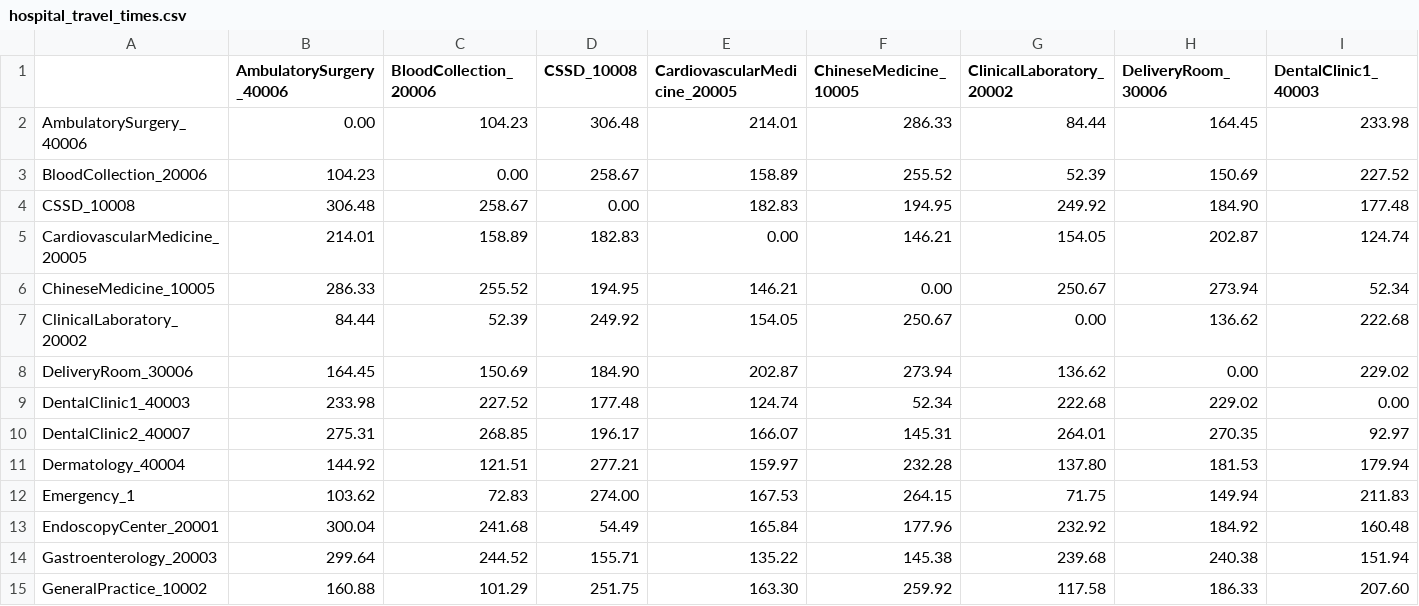
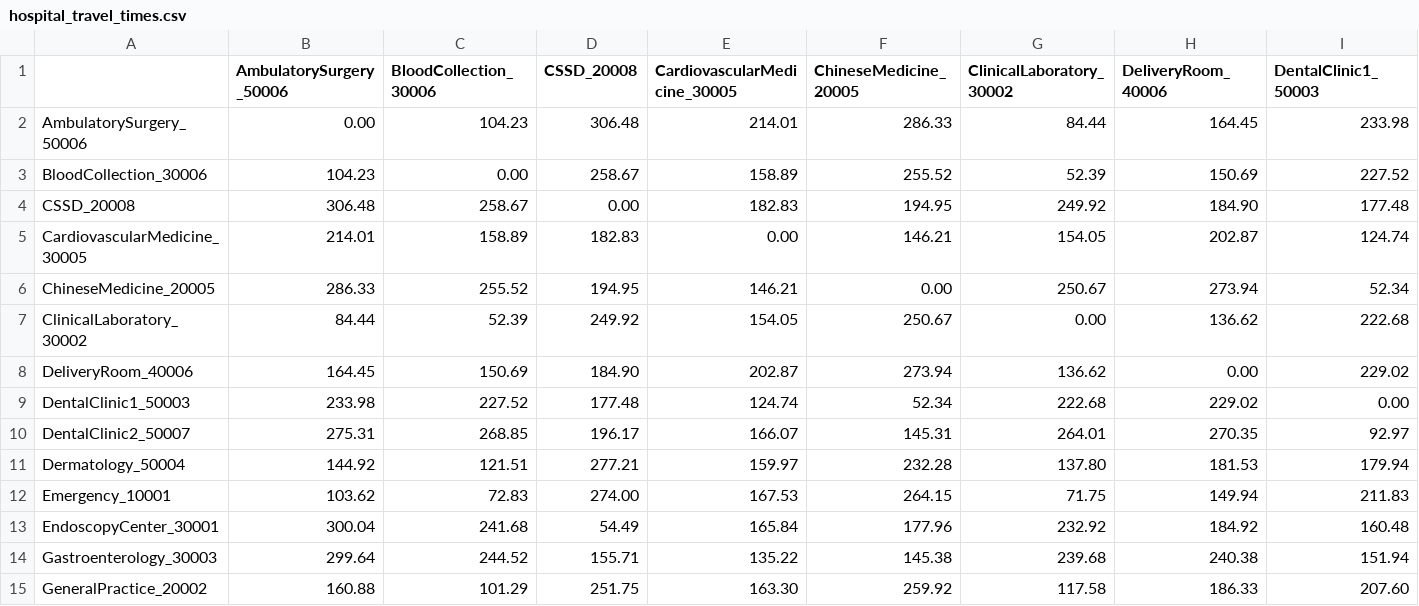
Before and after one commit to ITOTI-Y/Hospital_Room_Dectection, a CSV file: results/network/hospital_travel_times.csv, drawn as a sheet; only a part is shown; the diff covers the shown part only; the diff names each change by its address in the sheet, - before the commit and + after, or states it on an @@ line.

```diff
--- a/results/network/hospital_travel_times.csv
+++ b/results/network/hospital_travel_times.csv
-B1: AmbulatorySurgery_40006
+B1: AmbulatorySurgery_50006
-C1: BloodCollection_20006
+C1: BloodCollection_30006
-D1: CSSD_10008
+D1: CSSD_20008
-E1: CardiovascularMedicine_20005
+E1: CardiovascularMedicine_30005
-F1: ChineseMedicine_10005
+F1: ChineseMedicine_20005
-G1: ClinicalLaboratory_20002
+G1: ClinicalLaboratory_30002
-H1: DeliveryRoom_30006
+H1: DeliveryRoom_40006
-I1: DentalClinic1_40003
+I1: DentalClinic1_50003
-A2: AmbulatorySurgery_40006
+A2: AmbulatorySurgery_50006
-A3: BloodCollection_20006
+A3: BloodCollection_30006
-A4: CSSD_10008
+A4: CSSD_20008
-A5: CardiovascularMedicine_20005
+A5: CardiovascularMedicine_30005
-A6: ChineseMedicine_10005
+A6: ChineseMedicine_20005
-A7: ClinicalLaboratory_20002
+A7: ClinicalLaboratory_30002
-A8: DeliveryRoom_30006
+A8: DeliveryRoom_40006
-A9: DentalClinic1_40003
+A9: DentalClinic1_50003
-A10: DentalClinic2_40007
+A10: DentalClinic2_50007
-A11: Dermatology_40004
+A11: Dermatology_50004
-A12: Emergency_1
+A12: Emergency_10001
-A13: EndoscopyCenter_20001
+A13: EndoscopyCenter_30001
-A14: Gastroenterology_20003
+A14: Gastroenterology_30003
-A15: GeneralPractice_10002
+A15: GeneralPractice_20002
```
Also changed, not shown: 70 edited cells elsewhere in this file, results/network/slots.csv, 22 other files.
